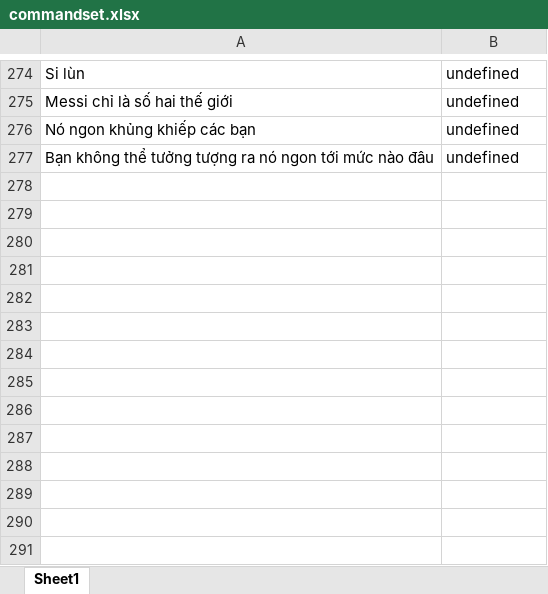
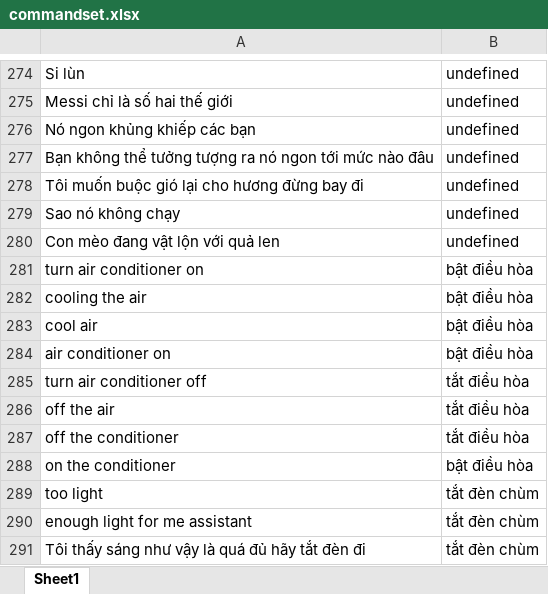
Before and after one commit to DavidNguyen2212/DADN_2024_Backend, an Excel workbook: library/AI_modules/commandVoice/commandset.xlsx, sheet Sheet1, drawn as a sheet; only a part is shown, gaps mark what is left out; values as stored, in another font and other column widths than the file's, no borders; the diff names each change by its address in the sheet, - before the commit and + after, or states it on an @@ line.

```diff
--- a/library/AI_modules/commandVoice/commandset.xlsx (sheet Sheet1)
+++ b/library/AI_modules/commandVoice/commandset.xlsx (sheet Sheet1)
+row 278: Tôi muốn buộc gió lại cho hương đừng bay đi | undefined
+row 279: Sao nó không chạy | undefined
+row 280: Con mèo đang vật lộn với quả len | undefined
+row 281: turn air conditioner on | bật điều hòa
+row 282: cooling the air | bật điều hòa
+row 283: cool air | bật điều hòa
+row 284: air conditioner on | bật điều hòa
+row 285: turn air conditioner off | tắt điều hòa
+row 286: off the air | tắt điều hòa
+row 287: off the conditioner | tắt điều hòa
+row 288: on the conditioner | bật điều hòa
+row 289: too light | tắt đèn chùm
+row 290: enough light for me assistant | tắt đèn chùm
+row 291: Tôi thấy sáng như vậy là quá đủ hãy tắt đèn đi | tắt đèn chùm
```
Also changed, not shown: 12 other files.
